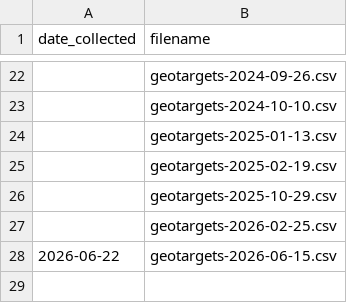
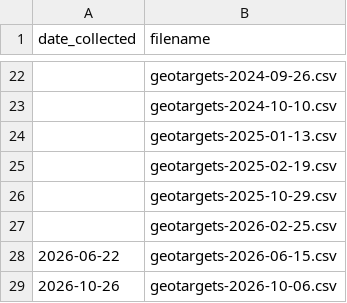
Before and after one commit to gitronald/WebSearcher, a CSV file: data/locations/ledger.csv, drawn as a sheet; only a part is shown, gaps mark what is left out.

```diff
--- a/data/locations/ledger.csv
+++ b/data/locations/ledger.csv
@@ -28 +28,2 @@ date_collected,filename
 2026-06-22,geotargets-2026-06-15.csv
+2026-10-26,geotargets-2026-10-06.csv
```
Also changed, not shown: 1 other file.
